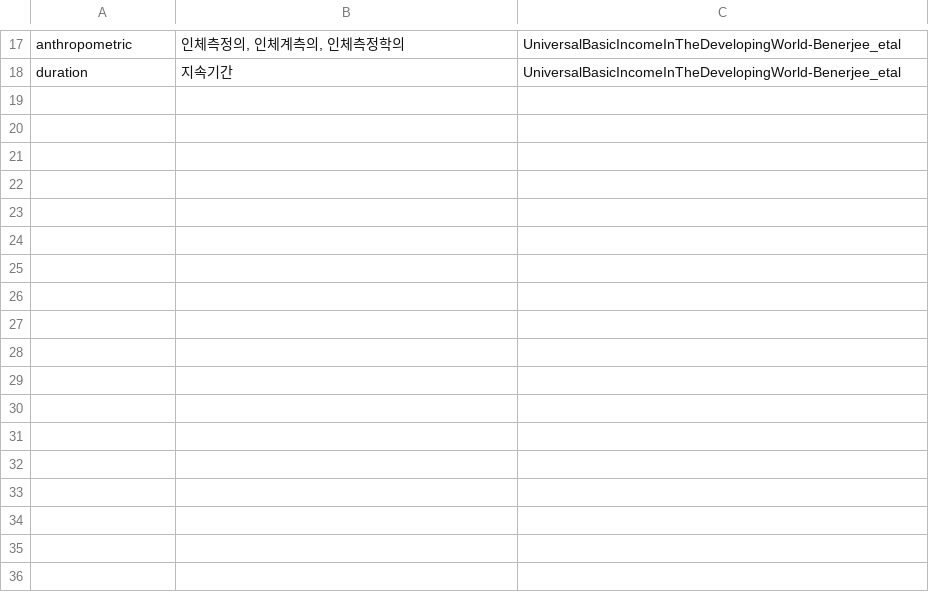
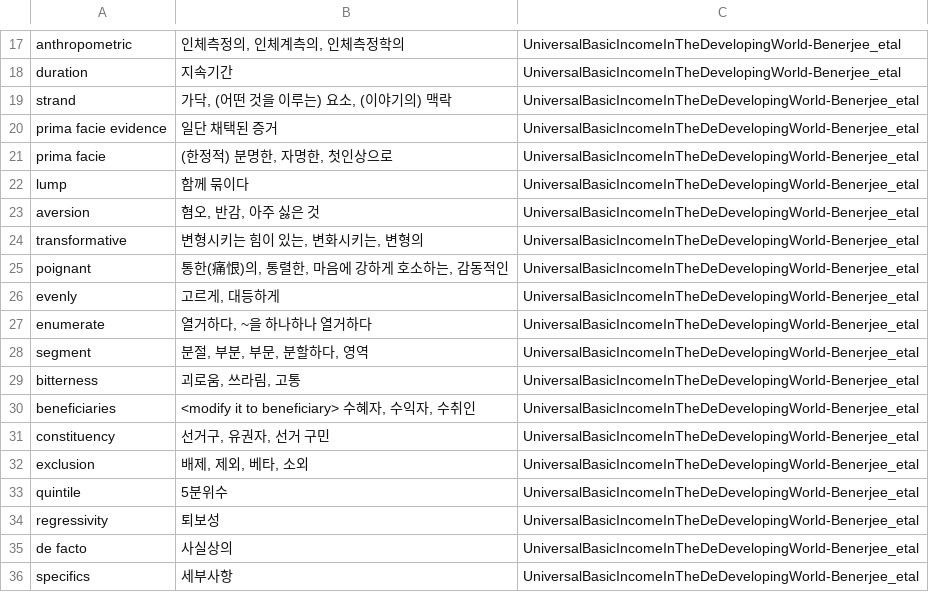
Before and after one commit to Park-HyeongGyu/csvs, a CSV file: Eng/2021-0610_UBI2.csv, drawn as a sheet; only a part is shown, gaps mark what is left out; the diff names each change by its address in the sheet, - before the commit and + after, or states it on an @@ line.

Commit message:
2021-0610_2

```diff
--- a/Eng/2021-0610_UBI2.csv
+++ b/Eng/2021-0610_UBI2.csv
+row 19: strand | 가닥, (어떤 것을 이루는) 요소, (이야기의) 맥락 | UniversalBasicIncomeInTheDeDevelopingWorld-Benerjee_etal
+row 20: prima facie evidence | 일단 채택된 증거 | UniversalBasicIncomeInTheDeDevelopingWorld-Benerjee_etal
+row 21: prima facie | (한정적) 분명한, 자명한, 첫인상으로 | UniversalBasicIncomeInTheDeDevelopingWorld-Benerjee_etal
+row 22: lump | 함께 묶이다 | UniversalBasicIncomeInTheDeDevelopingWorld-Benerjee_etal
+row 23: aversion | 혐오, 반감, 아주 싫은 것 | UniversalBasicIncomeInTheDeDevelopingWorld-Benerjee_etal
+row 24: transformative | 변형시키는 힘이 있는, 변화시키는, 변형의 | UniversalBasicIncomeInTheDeDevelopingWorld-Benerjee_etal
+row 25: poignant | 통한(痛恨)의, 통렬한, 마음에 강하게 호소하는, 감동적인 | UniversalBasicIncomeInTheDeDevelopingWorld-Benerjee_etal
+row 26: evenly | 고르게, 대등하게 | UniversalBasicIncomeInTheDeDevelopingWorld-Benerjee_etal
+row 27: enumerate | 열거하다, ~을 하나하나 열거하다 | UniversalBasicIncomeInTheDeDevelopingWorld-Benerjee_etal
+row 28: segment | 분절, 부분, 부문, 분할하다, 영역 | UniversalBasicIncomeInTheDeDevelopingWorld-Benerjee_etal
+row 29: bitterness | 괴로움, 쓰라림, 고통 | UniversalBasicIncomeInTheDeDevelopingWorld-Benerjee_etal
+row 30: beneficiaries | <modify it to beneficiary> 수혜자, 수익자, 수취인 | UniversalBasicIncomeInTheDeDevelopingWorld-Benerjee_etal
+row 31: constituency | 선거구, 유권자, 선거 구민 | UniversalBasicIncomeInTheDeDevelopingWorld-Benerjee_etal
+row 32: exclusion | 배제, 제외, 베타, 소외 | UniversalBasicIncomeInTheDeDevelopingWorld-Benerjee_etal
+row 33: quintile | 5분위수 | UniversalBasicIncomeInTheDeDevelopingWorld-Benerjee_etal
+row 34: regressivity | 퇴보성 | UniversalBasicIncomeInTheDeDevelopingWorld-Benerjee_etal
+row 35: de facto | 사실상의 | UniversalBasicIncomeInTheDeDevelopingWorld-Benerjee_etal
+row 36: specifics | 세부사항 | UniversalBasicIncomeInTheDeDevelopingWorld-Benerjee_etal
```
